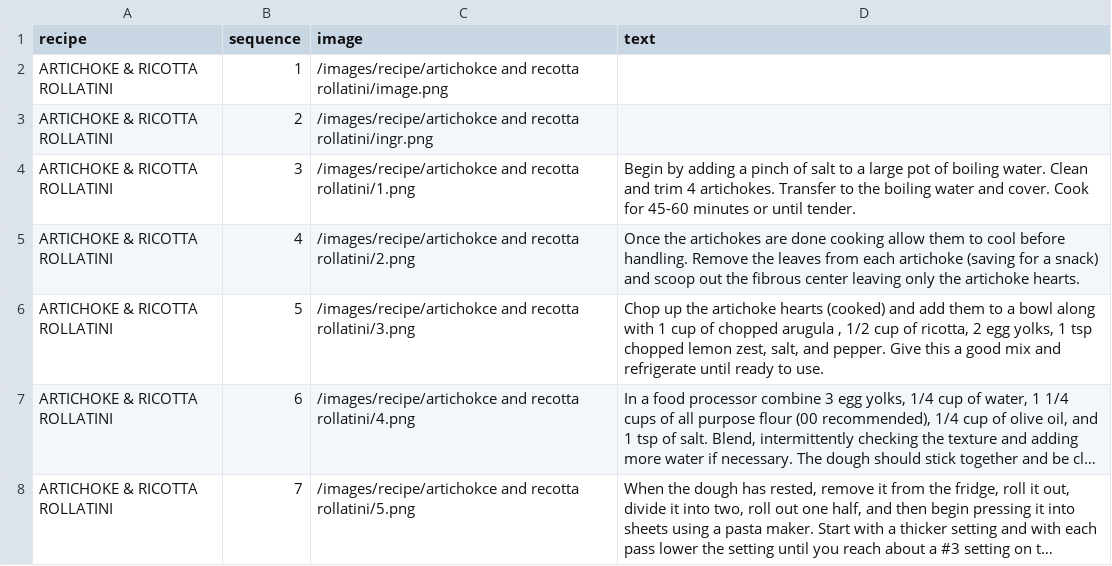
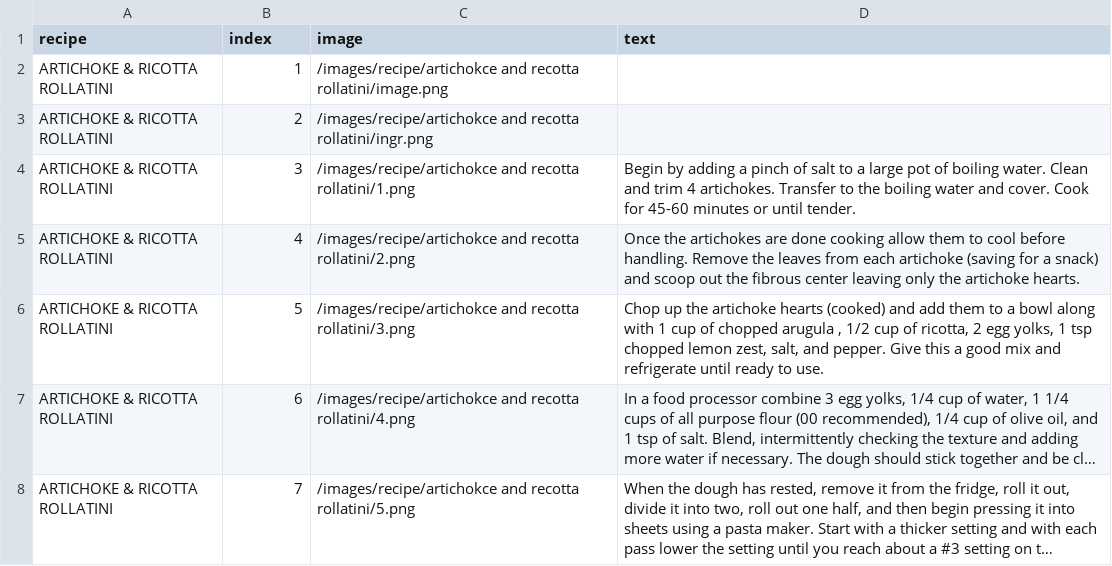
Before and after one commit to SeongbumSeo/OurChef, a CSV file: data/slides.csv, drawn as a sheet; only a part is shown; long unchanged cells end in …; the diff names each change by its address in the sheet, - before the commit and + after, or states it on an @@ line.

```diff
--- a/data/slides.csv
+++ b/data/slides.csv
-B1: sequence
+B1: index
```
Also changed, not shown: 4 other files.
